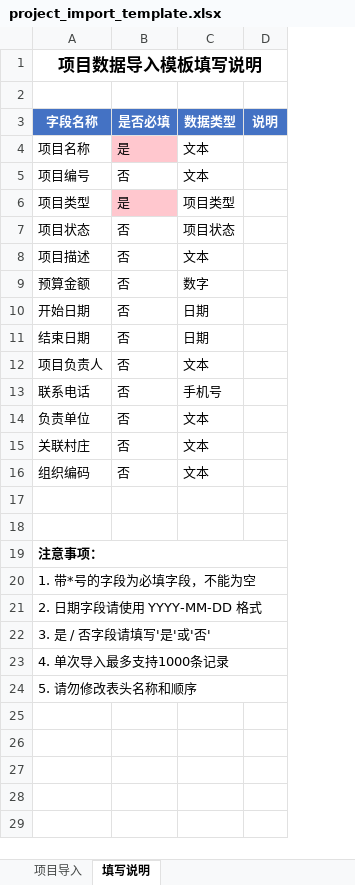
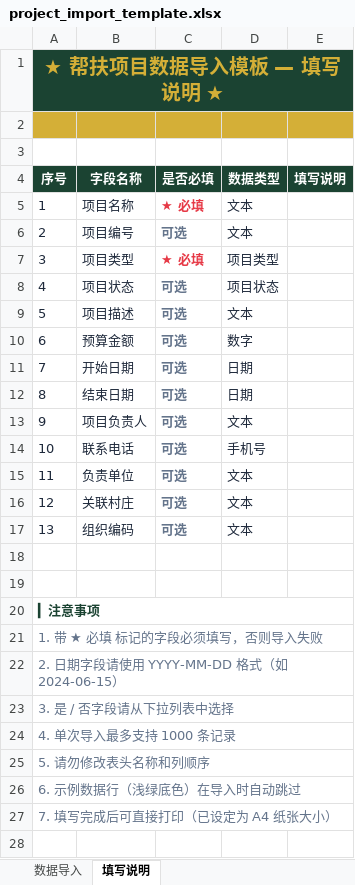
Before and after one commit to lzh745200/Assistance-Management-Information-System, an Excel workbook: backend/static/templates/project_import_template.xlsx, sheet 填写说明, drawn as a sheet; only a part is shown; values as stored, in another font and other column widths than the file's, no borders; removed rows and columns are numbered as before the commit, all else as after; the diff covers the shown part only; the diff names each change by its address in the sheet, - before the commit and + after, or states it on an @@ line.

```diff
--- a/backend/static/templates/project_import_template.xlsx (sheet 填写说明)
+++ b/backend/static/templates/project_import_template.xlsx (sheet 填写说明)
-sheet tab: 项目导入
+sheet tab: 数据导入
+column A (序号), row 1: ★ 帮扶项目数据导入模板 — 填写说明 ★; rows 5-25: 1 | 2 | 3 | 4 | 5 | 6 | 7 | 8 | 9 | 10 | 11 | 12 | 13 |  |  | ▎注意事项 | 1. 带 ★ 必填 标记的字段必须填写，否则导入失败 | 2. 日期字段请使用 YYYY-MM-DD 格式（如 2024-06-15） | 3. 是 / 否字段请从下拉列表中选择 | 4. 单次导入最多支持 1000 条记录 | 5. 请勿修改表头名称和列顺序
-column D (说明), empty
+column E (填写说明), empty
-B1 (字段名称): 项目数据导入模板填写说明
+B1 (字段名称): (empty)
-A1:D1 merged
+row 2: (empty)
-B4:D4 fill: #4472C4
+B4:D4 fill: #1B4332
-B5:B17 text colour: black
+B5:B17 text colour: #1E293B
-C5 (是否必填): 是
+C5 (是否必填): ★ 必填
-C5 fill: #FFC7CE
+C5 fill: none
-C5:C17 bold: off
+C5:C17 bold: on
-C5 text colour: black
+C5 text colour: #E63946
-D5:D17 text colour: black
+D5:D17 text colour: #1E293B
-C6 (是否必填): 否
+C6 (是否必填): 可选
-C6 text colour: black
+C6 text colour: #64748B
-C7 (是否必填): 是
+C7 (是否必填): ★ 必填
@@ C7 fill: #FFC7CE → none, text colour: black → #E63946 @@
-C8:C17 (是否必填): 否
+C8:C17 (是否必填): 可选
-C8:C17 text colour: black
+C8:C17 text colour: #64748B
-B20 (字段名称): 注意事项：
+B20 (字段名称): (empty)
-A19:D19 merged
-B21 (字段名称): 1. 带*号的字段为必填字段，不能为空
+B21 (字段名称): (empty)
-A20:D20 merged
-B22 (字段名称): 2. 日期字段请使用 YYYY-MM-DD 格式
+B22 (字段名称): (empty)
-A21:D21 merged
-B23 (字段名称): 3. 是 / 否字段请填写'是'或'否'
+B23 (字段名称): (empty)
-A22:D22 merged
-B24 (字段名称): 4. 单次导入最多支持1000条记录
+B24 (字段名称): (empty)
-A23:D23 merged
-B25 (字段名称): 5. 请勿修改表头名称和顺序
+B25 (字段名称): (empty)
-A24:D24 merged
+row 26: 6. 示例数据行（浅绿底色）在导入时自动跳过
+row 27: 7. 填写完成后可直接打印（已设定为 A4 纸张大小）
+row 28: (empty)
```
Also changed, not shown: 1 added row elsewhere in this sheet, sheet 数据导入, backend/static/templates/fund_import_template.xlsx, backend/static/templates/school_import_template.xlsx, 10 other files.
